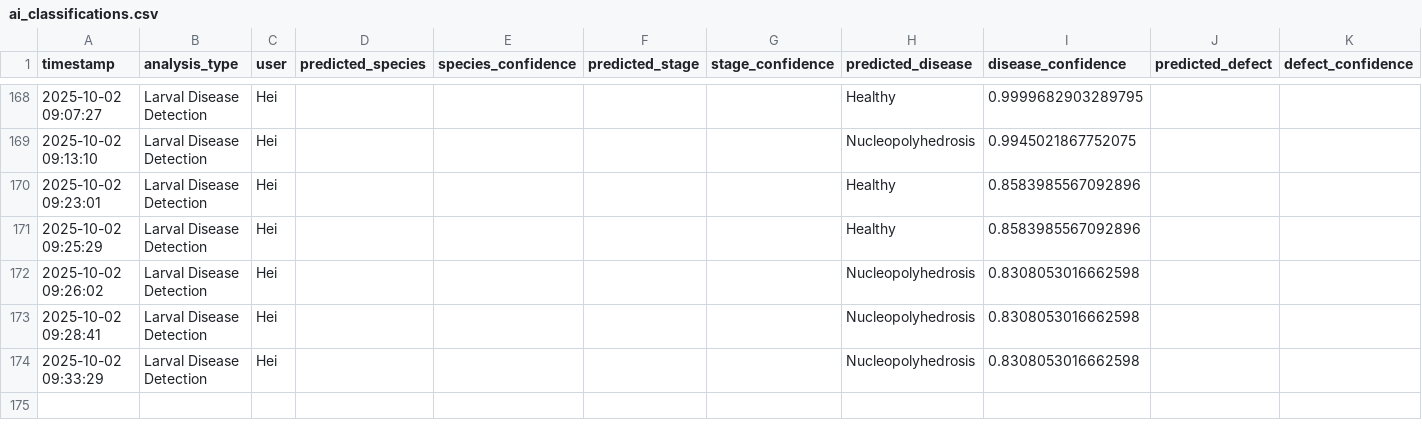
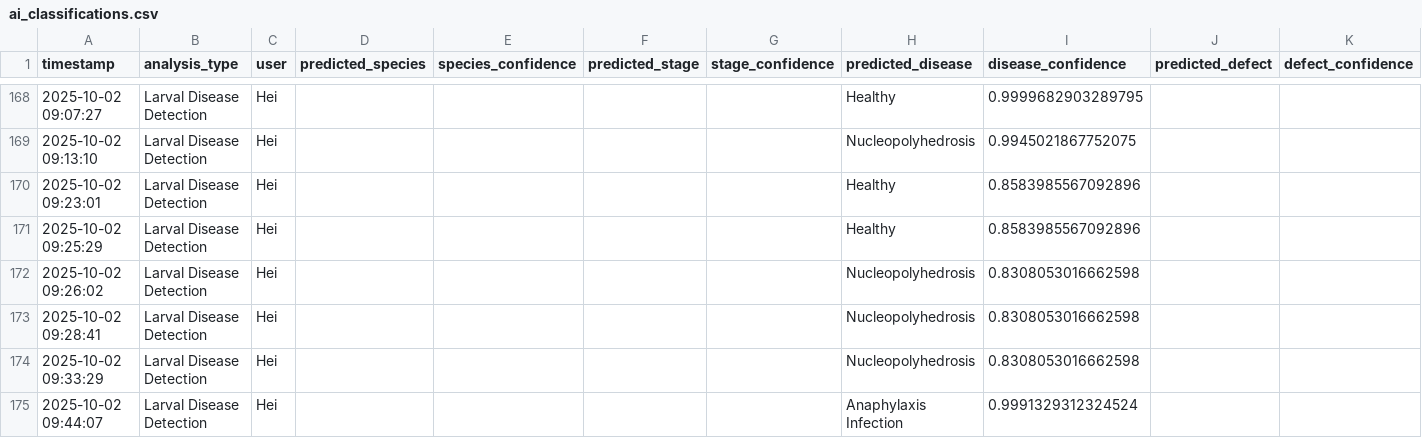
Before and after one commit to winjher/Butterfly-App-AI-Breeding-Management, a CSV file: ai_classifications.csv, drawn as a sheet; only a part is shown, gaps mark what is left out; rows hold the shown columns only; the diff names each change by its address in the sheet, - before the commit and + after, or states it on an @@ line.

```diff
--- a/ai_classifications.csv
+++ b/ai_classifications.csv
+row 175: 2025-10-02 09:44:07 | Larval Disease Detection | Hei |  |  |  |  | Anaphylaxis Infection | 0.9991329312324524
```
Also changed, not shown: 2 other files.
